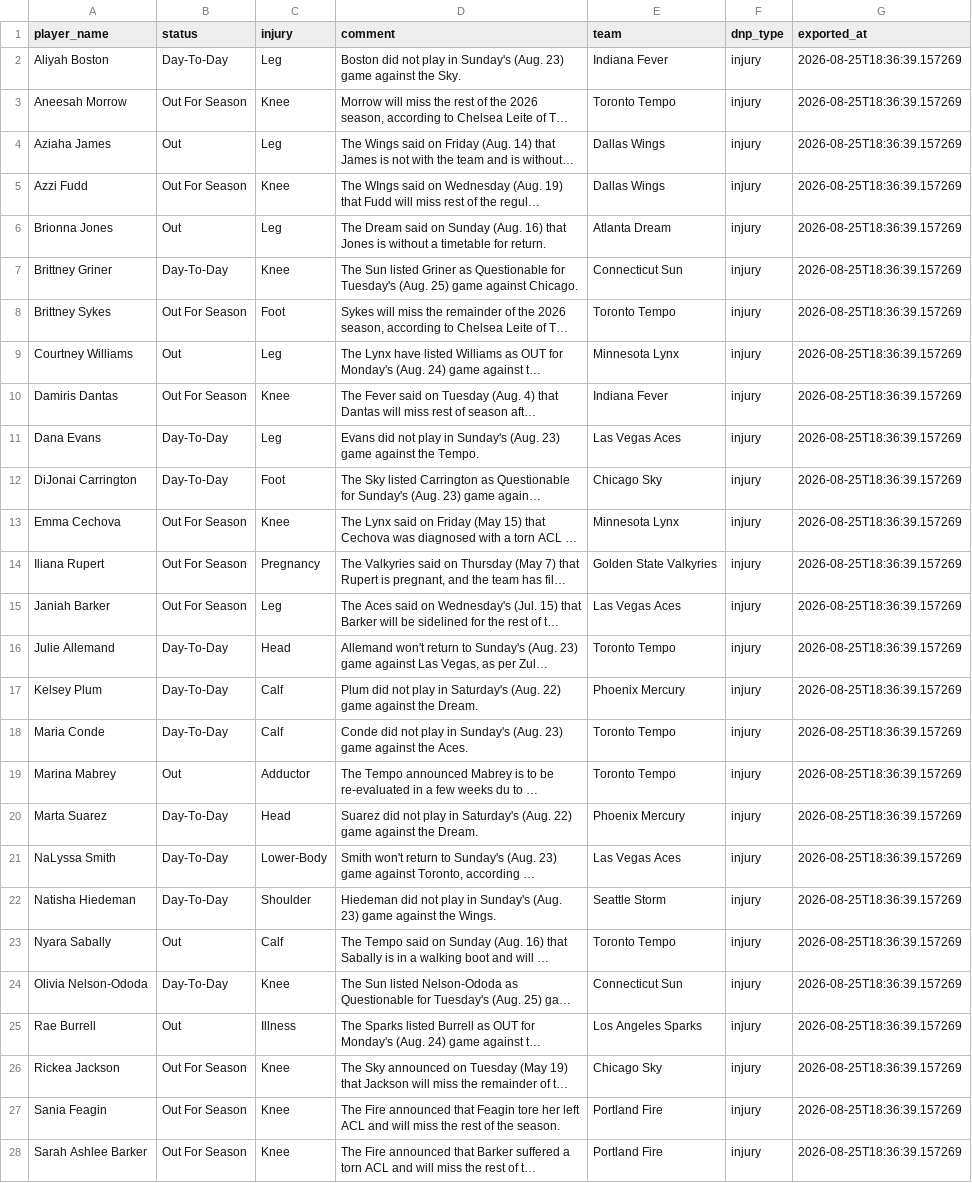
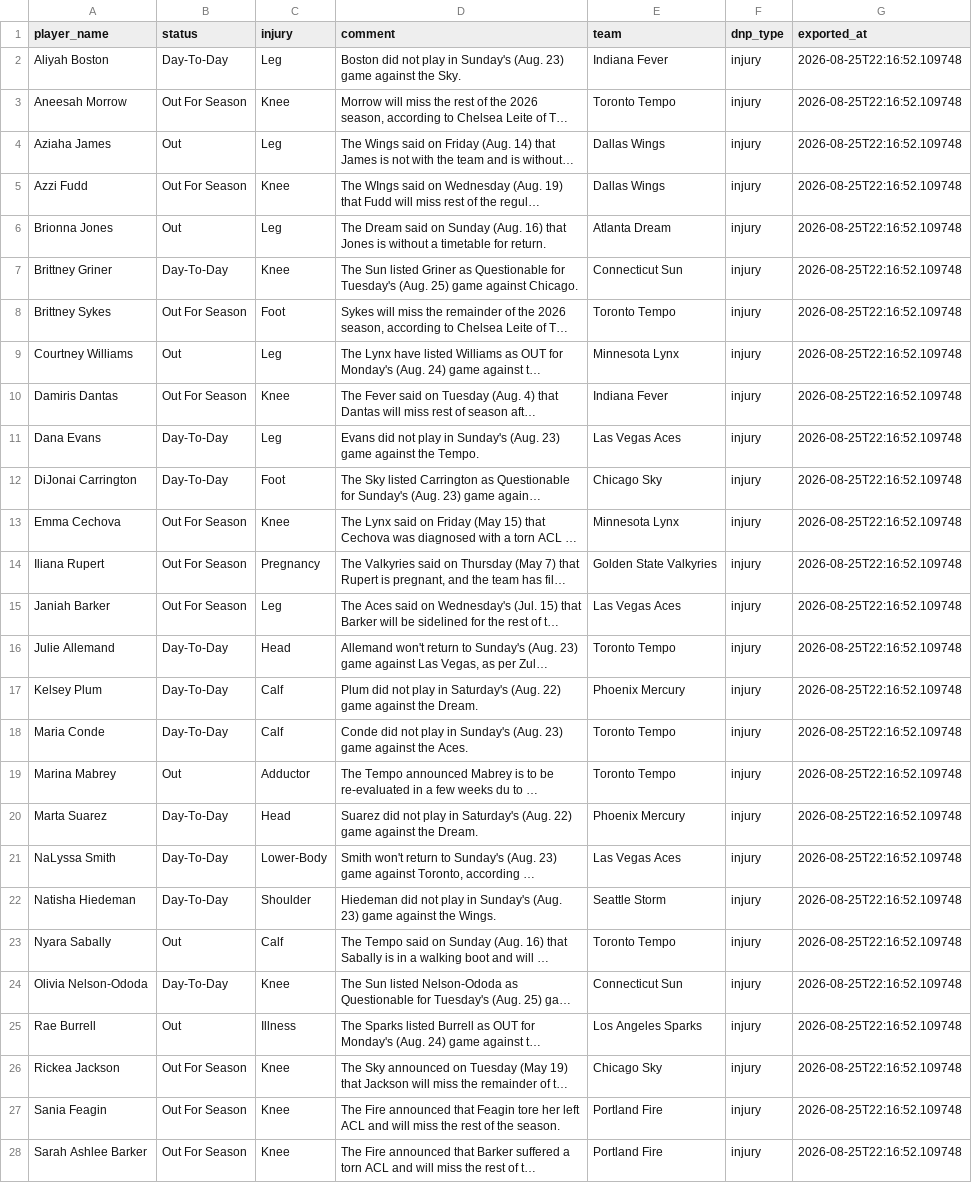
Before and after one commit to karanpateldk/WNBA-Minutes-Projector, a CSV file: data/snowflake_injuries.csv, drawn as a sheet; only a part is shown; long unchanged cells end in …; the diff covers the shown part only; the diff names each change by its address in the sheet, - before the commit and + after, or states it on an @@ line.

```diff
--- a/data/snowflake_injuries.csv
+++ b/data/snowflake_injuries.csv
-G2:G28 (exported_at): 2026-08-25T18:36:39.157269
+G2:G28 (exported_at): 2026-08-25T22:16:52.109748
```
Also changed, not shown: 2 edited cells elsewhere in this file, data/snowflake_player_stats.csv, data/snowflake_team_averages.csv, 2 other files.
